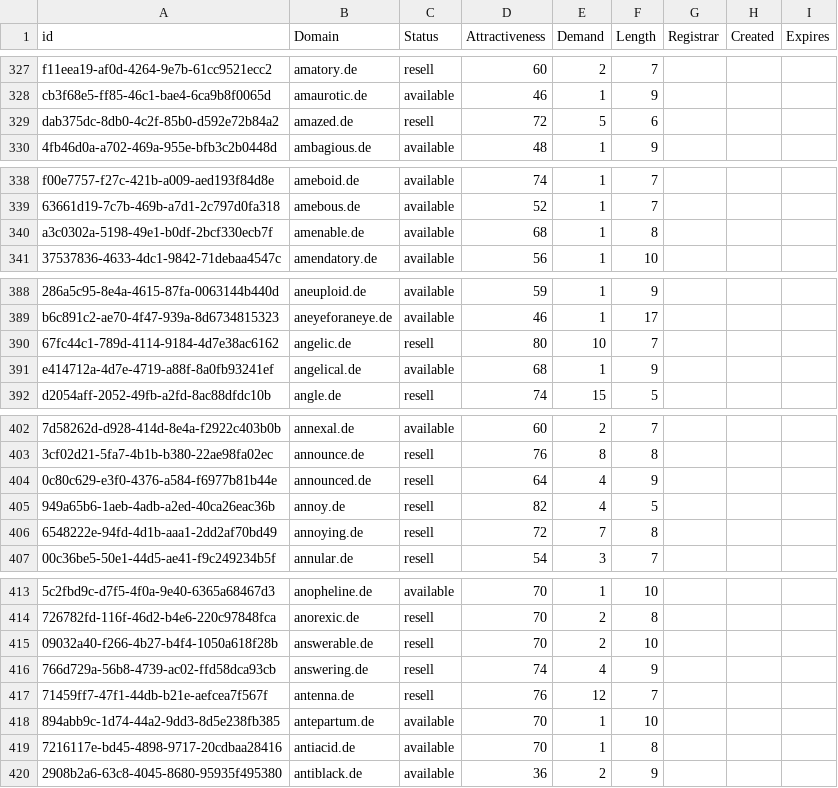
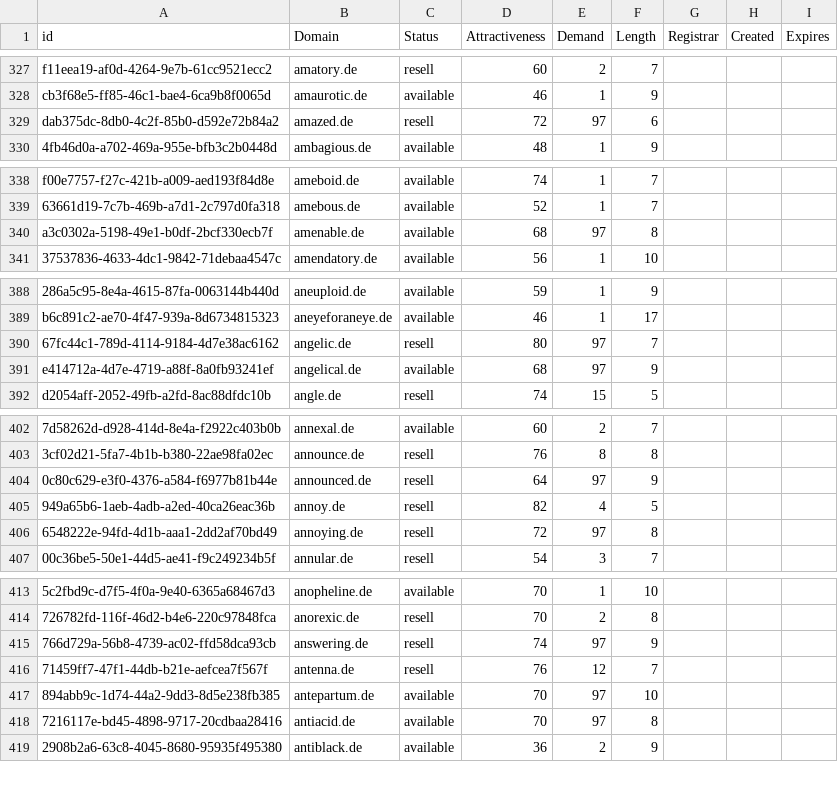
Before and after one commit to UniqueDomains/de-oneword-domains, a CSV file: de.csv, drawn as a sheet; only a part is shown, gaps mark what is left out; removed rows and columns are numbered as before the commit, all else as after; the diff covers the shown part only; the diff names each change by its address in the sheet, - before the commit and + after, or states it on an @@ line.

Commit message:
Domains update

```diff
--- a/de.csv
+++ b/de.csv
-E329 (Demand): 5
+E329 (Demand): 97
-E340 (Demand): 1
+E340 (Demand): 97
-E390 (Demand): 10
+E390 (Demand): 97
-E391 (Demand): 1
+E391 (Demand): 97
-E404 (Demand): 4
+E404 (Demand): 97
-E406 (Demand): 7
+E406 (Demand): 97
-row 415: 09032a40-f266-4b27-b4f4-1050a618f28b | answerable.de | resell | 70 | 2 | 10
-E415 (Demand): 4
+E415 (Demand): 97
-E417:E418 (Demand): 1
+E417:E418 (Demand): 97
```
Also changed, not shown: 13 edited cells elsewhere in this file, 2 other files.
